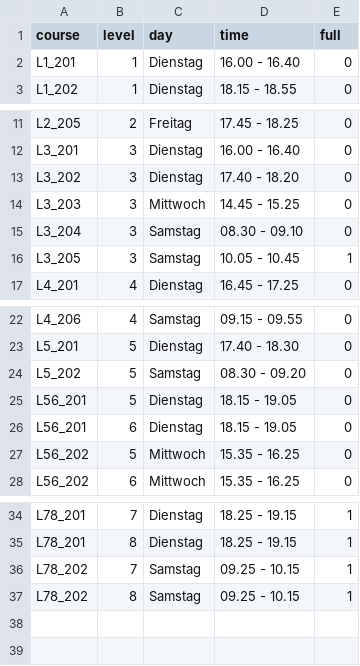
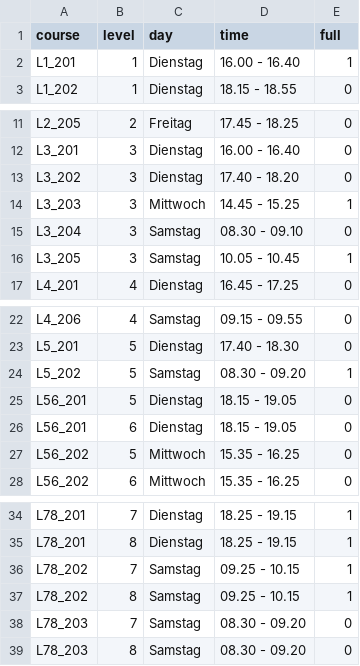
Before and after one commit to philippgurtner/skg_website, a CSV file: static/kurs23.csv, drawn as a sheet; only a part is shown, gaps mark what is left out.

Commit message:
Update kurs23.csv

```diff
--- a/static/kurs23.csv
+++ b/static/kurs23.csv
@@ -1,3 +1,3 @@
 "course","level","day","time","full"
-L1_201,1,Dienstag,16.00 - 16.40,0
+L1_201,1,Dienstag,16.00 - 16.40,1
 L1_202,1,Dienstag,18.15 - 18.55,0
@@ -13,3 +13,3 @@ L3_201,3,Dienstag,16.00 - 16.40,0
 L3_202,3,Dienstag,17.40 - 18.20,0
-L3_203,3,Mittwoch,14.45 - 15.25,0
+L3_203,3,Mittwoch,14.45 - 15.25,1
 L3_204,3,Samstag,08.30 - 09.10,0
@@ -23,3 +23,3 @@ L4_206,4,Samstag,09.15 - 09.55,0
 L5_201,5,Dienstag,17.40 - 18.30,0
-L5_202,5,Samstag,08.30 - 09.20,0
+L5_202,5,Samstag,08.30 - 09.20,1
 L56_201,5,Dienstag,18.15 - 19.05,0
@@ -37 +37,3 @@ L78_202,7,Samstag,09.25 - 10.15,1
 L78_202,8,Samstag,09.25 - 10.15,1
+L78_203,7,Samstag,08.30 - 09.20,0
+L78_203,8,Samstag,08.30 - 09.20,0
```
